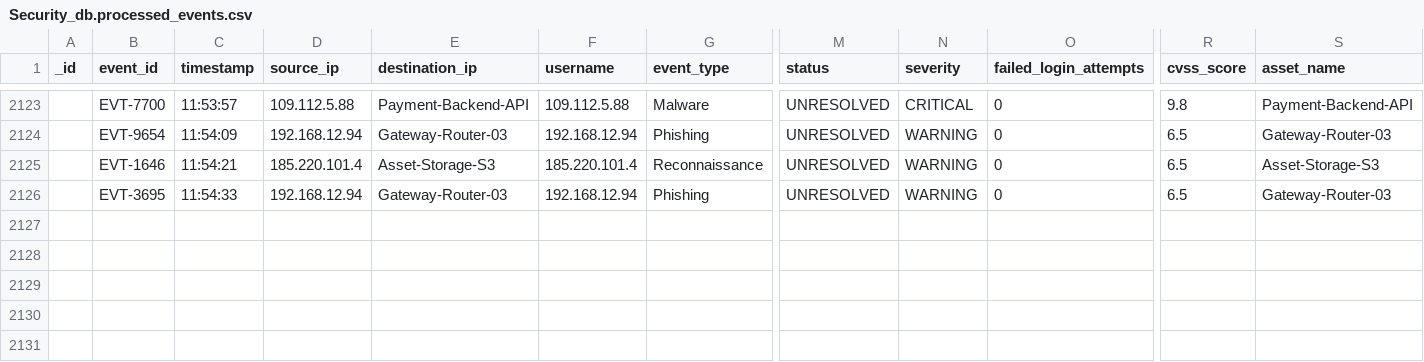
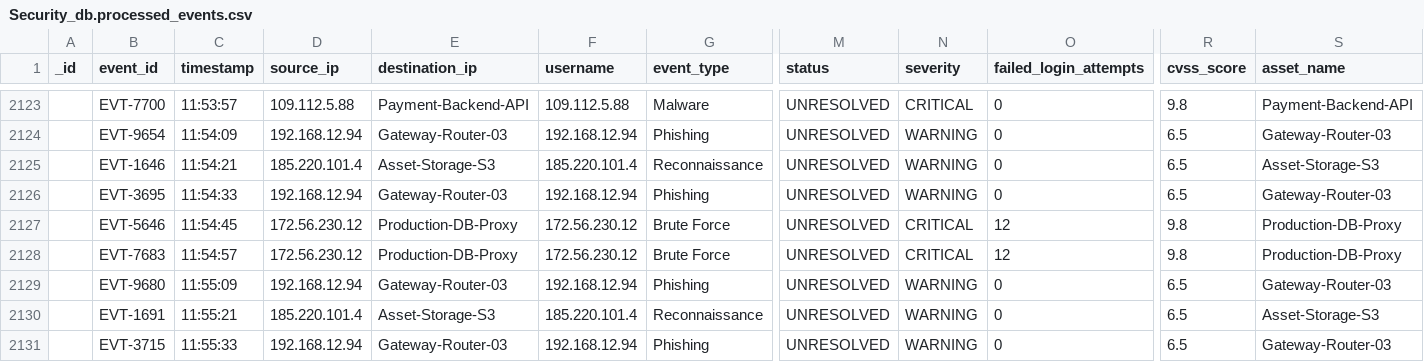
Before and after one commit to MR-Naveen-S/Infosys, a CSV file: Data_Visulization_Backend_Team-a/backend/data/processed/Security_db.processed_events.csv, drawn as a sheet; only a part is shown, gaps mark what is left out; rows hold the shown columns only; the diff names each change by its address in the sheet, - before the commit and + after, or states it on an @@ line.

Commit message:
Update Security_db.processed_events.csv

```diff
--- a/Data_Visulization_Backend_Team-a/backend/data/processed/Security_db.processed_events.csv
+++ b/Data_Visulization_Backend_Team-a/backend/data/processed/Security_db.processed_events.csv
+row 2127:  | EVT-5646 | 11:54:45 | 172.56.230.12 | Production-DB-Proxy | 172.56.230.12 | Brute Force | UNRESOLVED | CRITICAL | 12 | 9.8 | Production-DB-Proxy
+row 2128:  | EVT-7683 | 11:54:57 | 172.56.230.12 | Production-DB-Proxy | 172.56.230.12 | Brute Force | UNRESOLVED | CRITICAL | 12 | 9.8 | Production-DB-Proxy
+row 2129:  | EVT-9680 | 11:55:09 | 192.168.12.94 | Gateway-Router-03 | 192.168.12.94 | Phishing | UNRESOLVED | WARNING | 0 | 6.5 | Gateway-Router-03
+row 2130:  | EVT-1691 | 11:55:21 | 185.220.101.4 | Asset-Storage-S3 | 185.220.101.4 | Reconnaissance | UNRESOLVED | WARNING | 0 | 6.5 | Asset-Storage-S3
+row 2131:  | EVT-3715 | 11:55:33 | 192.168.12.94 | Gateway-Router-03 | 192.168.12.94 | Phishing | UNRESOLVED | WARNING | 0 | 6.5 | Gateway-Router-03
```
